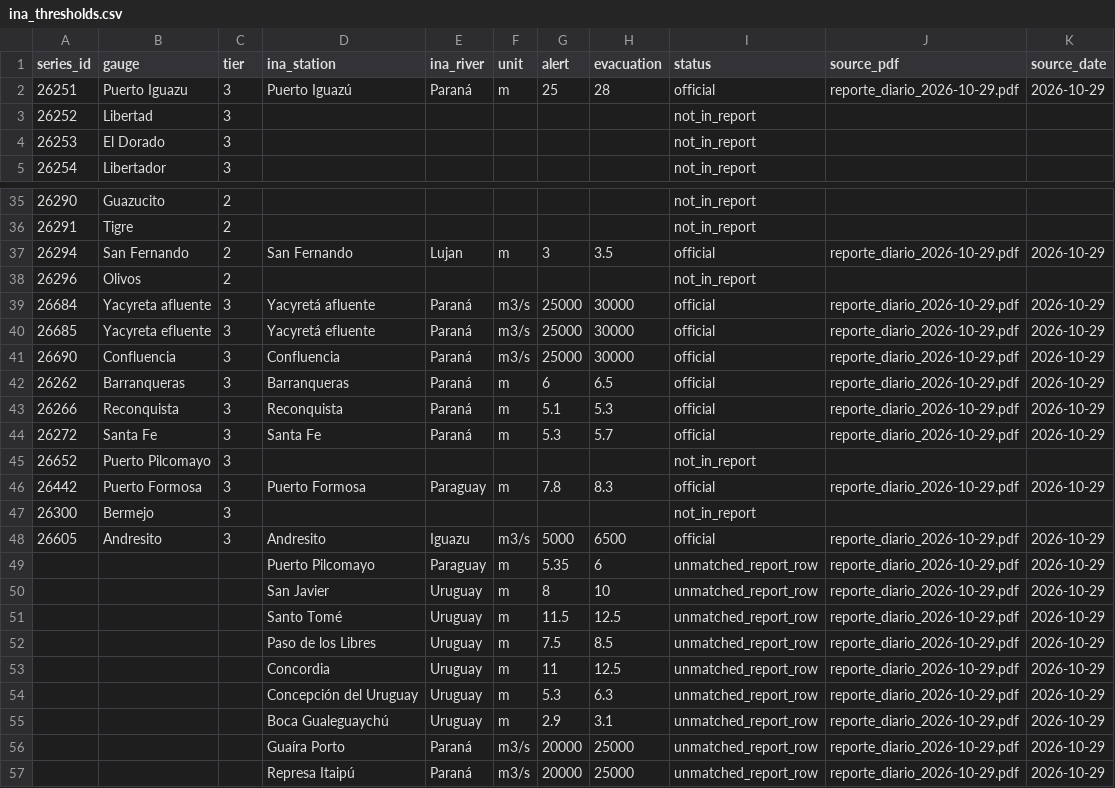
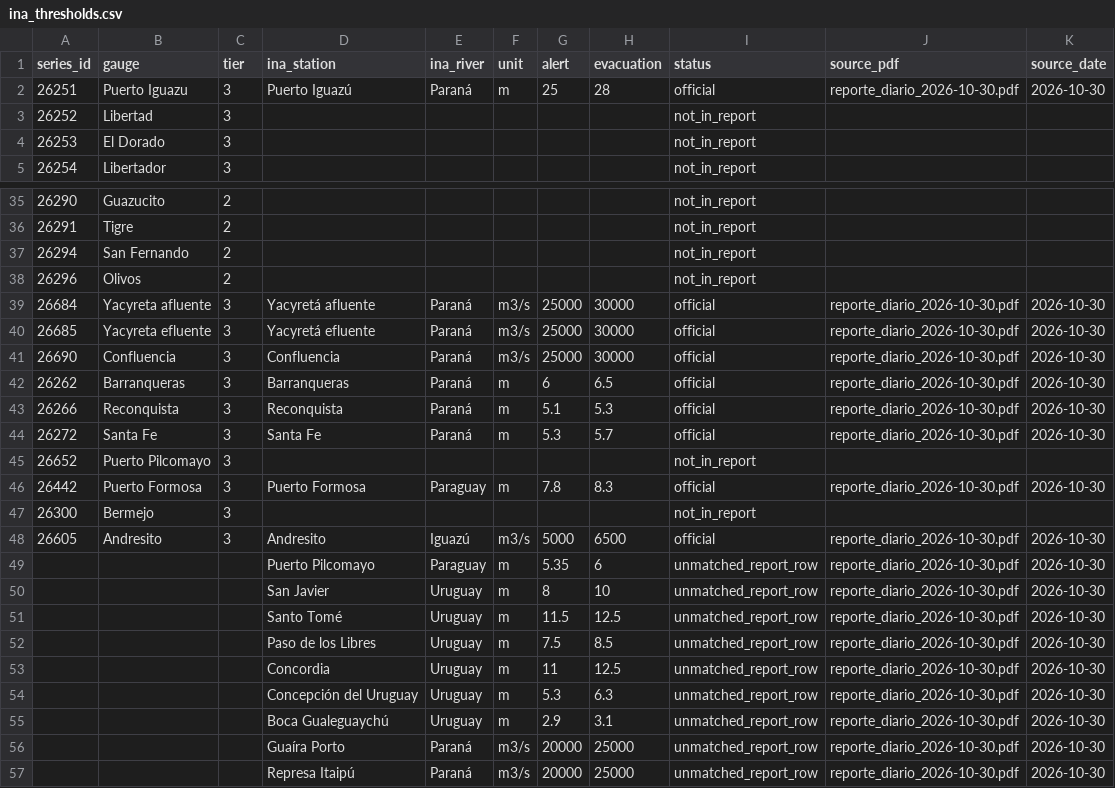
Before and after one commit to ammarmahfoud90/parana-crecida, a CSV file: data/ina_thresholds.csv, drawn as a sheet; only a part is shown, gaps mark what is left out; the diff covers the shown part only.

```diff
--- a/data/ina_thresholds.csv
+++ b/data/ina_thresholds.csv
@@ -1,3 +1,3 @@
 series_id,gauge,tier,ina_station,ina_river,unit,alert,evacuation,status,source_pdf,source_date
-26251,Puerto Iguazu,3,Puerto Iguazú,Paraná,m,25,28,official,reporte_diario_2026-10-29.pdf,2026-10-29
+26251,Puerto Iguazu,3,Puerto Iguazú,Paraná,m,25,28,official,reporte_diario_2026-10-30.pdf,2026-10-30
 26252,Libertad,3,,,,,,not_in_report,,
@@ -36,22 +36,22 @@ series_id,gauge,tier,ina_station,ina_river,unit,alert,evacuation,status,source_p
 26291,Tigre,2,,,,,,not_in_report,,
-26294,San Fernando,2,San Fernando,Lujan,m,3,3.5,official,reporte_diario_2026-10-29.pdf,2026-10-29
+26294,San Fernando,2,,,,,,not_in_report,,
 26296,Olivos,2,,,,,,not_in_report,,
-26684,Yacyreta afluente,3,Yacyretá afluente,Paraná,m3/s,25000,30000,official,reporte_diario_2026-10-29.pdf,2026-10-29
-26685,Yacyreta efluente,3,Yacyretá efluente,Paraná,m3/s,25000,30000,official,reporte_diario_2026-10-29.pdf,2026-10-29
-26690,Confluencia,3,Confluencia,Paraná,m3/s,25000,30000,official,reporte_diario_2026-10-29.pdf,2026-10-29
-26262,Barranqueras,3,Barranqueras,Paraná,m,6,6.5,official,reporte_diario_2026-10-29.pdf,2026-10-29
-26266,Reconquista,3,Reconquista,Paraná,m,5.1,5.3,official,reporte_diario_2026-10-29.pdf,2026-10-29
-26272,Santa Fe,3,Santa Fe,Paraná,m,5.3,5.7,official,reporte_diario_2026-10-29.pdf,2026-10-29
+26684,Yacyreta afluente,3,Yacyretá afluente,Paraná,m3/s,25000,30000,official,reporte_diario_2026-10-30.pdf,2026-10-30
+26685,Yacyreta efluente,3,Yacyretá efluente,Paraná,m3/s,25000,30000,official,reporte_diario_2026-10-30.pdf,2026-10-30
+26690,Confluencia,3,Confluencia,Paraná,m3/s,25000,30000,official,reporte_diario_2026-10-30.pdf,2026-10-30
+26262,Barranqueras,3,Barranqueras,Paraná,m,6,6.5,official,reporte_diario_2026-10-30.pdf,2026-10-30
+26266,Reconquista,3,Reconquista,Paraná,m,5.1,5.3,official,reporte_diario_2026-10-30.pdf,2026-10-30
+26272,Santa Fe,3,Santa Fe,Paraná,m,5.3,5.7,official,reporte_diario_2026-10-30.pdf,2026-10-30
 26652,Puerto Pilcomayo,3,,,,,,not_in_report,,
-26442,Puerto Formosa,3,Puerto Formosa,Paraguay,m,7.8,8.3,official,reporte_diario_2026-10-29.pdf,2026-10-29
+26442,Puerto Formosa,3,Puerto Formosa,Paraguay,m,7.8,8.3,official,reporte_diario_2026-10-30.pdf,2026-10-30
 26300,Bermejo,3,,,,,,not_in_report,,
-26605,Andresito,3,Andresito,Iguazu,m3/s,5000,6500,official,reporte_diario_2026-10-29.pdf,2026-10-29
-,,,Puerto Pilcomayo,Paraguay,m,5.35,6,unmatched_report_row,reporte_diario_2026-10-29.pdf,2026-10-29
-,,,San Javier,Uruguay,m,8,10,unmatched_report_row,reporte_diario_2026-10-29.pdf,2026-10-29
-,,,Santo Tomé,Uruguay,m,11.5,12.5,unmatched_report_row,reporte_diario_2026-10-29.pdf,2026-10-29
-,,,Paso de los Libres,Uruguay,m,7.5,8.5,unmatched_report_row,reporte_diario_2026-10-29.pdf,2026-10-29
-,,,Concordia,Uruguay,m,11,12.5,unmatched_report_row,reporte_diario_2026-10-29.pdf,2026-10-29
-,,,Concepción del Uruguay,Uruguay,m,5.3,6.3,unmatched_report_row,reporte_diario_2026-10-29.pdf,2026-10-29
-,,,Boca Gualeguaychú,Uruguay,m,2.9,3.1,unmatched_report_row,reporte_diario_2026-10-29.pdf,2026-10-29
-,,,Guaíra Porto,Paraná,m3/s,20000,25000,unmatched_report_row,reporte_diario_2026-10-29.pdf,2026-10-29
-,,,Represa Itaipú,Paraná,m3/s,20000,25000,unmatched_report_row,reporte_diario_2026-10-29.pdf,2026-10-29
+26605,Andresito,3,Andresito,Iguazú,m3/s,5000,6500,official,reporte_diario_2026-10-30.pdf,2026-10-30
+,,,Puerto Pilcomayo,Paraguay,m,5.35,6,unmatched_report_row,reporte_diario_2026-10-30.pdf,2026-10-30
+,,,San Javier,Uruguay,m,8,10,unmatched_report_row,reporte_diario_2026-10-30.pdf,2026-10-30
+,,,Santo Tomé,Uruguay,m,11.5,12.5,unmatched_report_row,reporte_diario_2026-10-30.pdf,2026-10-30
+,,,Paso de los Libres,Uruguay,m,7.5,8.5,unmatched_report_row,reporte_diario_2026-10-30.pdf,2026-10-30
+,,,Concordia,Uruguay,m,11,12.5,unmatched_report_row,reporte_diario_2026-10-30.pdf,2026-10-30
+,,,Concepción del Uruguay,Uruguay,m,5.3,6.3,unmatched_report_row,reporte_diario_2026-10-30.pdf,2026-10-30
+,,,Boca Gualeguaychú,Uruguay,m,2.9,3.1,unmatched_report_row,reporte_diario_2026-10-30.pdf,2026-10-30
+,,,Guaíra Porto,Paraná,m3/s,20000,25000,unmatched_report_row,reporte_diario_2026-10-30.pdf,2026-10-30
+,,,Represa Itaipú,Paraná,m3/s,20000,25000,unmatched_report_row,reporte_diario_2026-10-30.pdf,2026-10-30
```
Also changed, not shown: 12 edited cells elsewhere in this file, site/data/csv/river_daily.csv, 12 other files.
